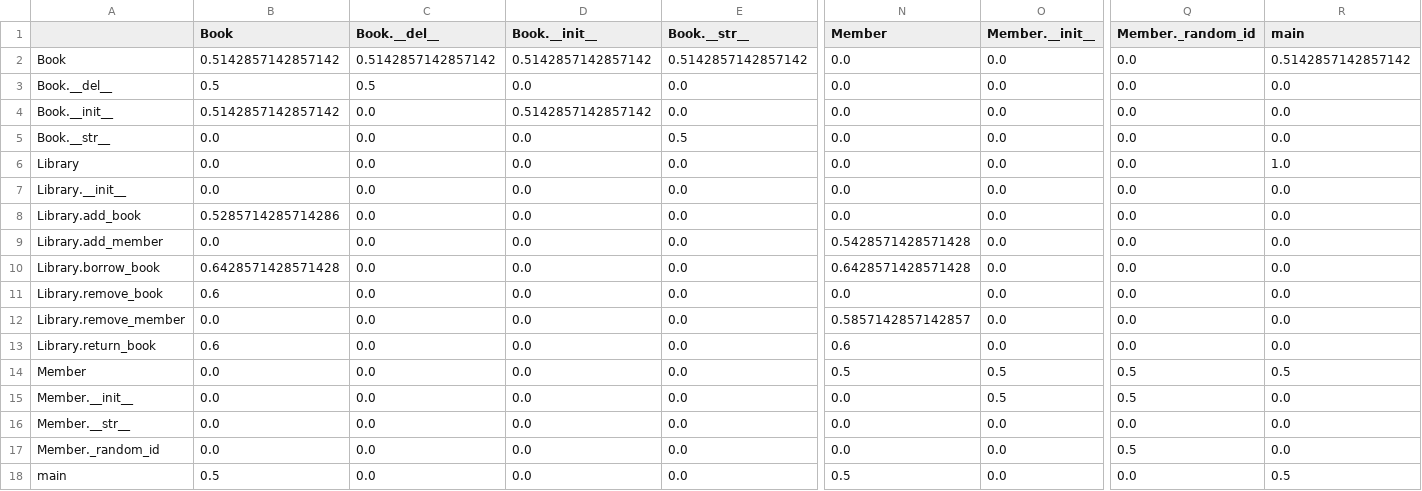
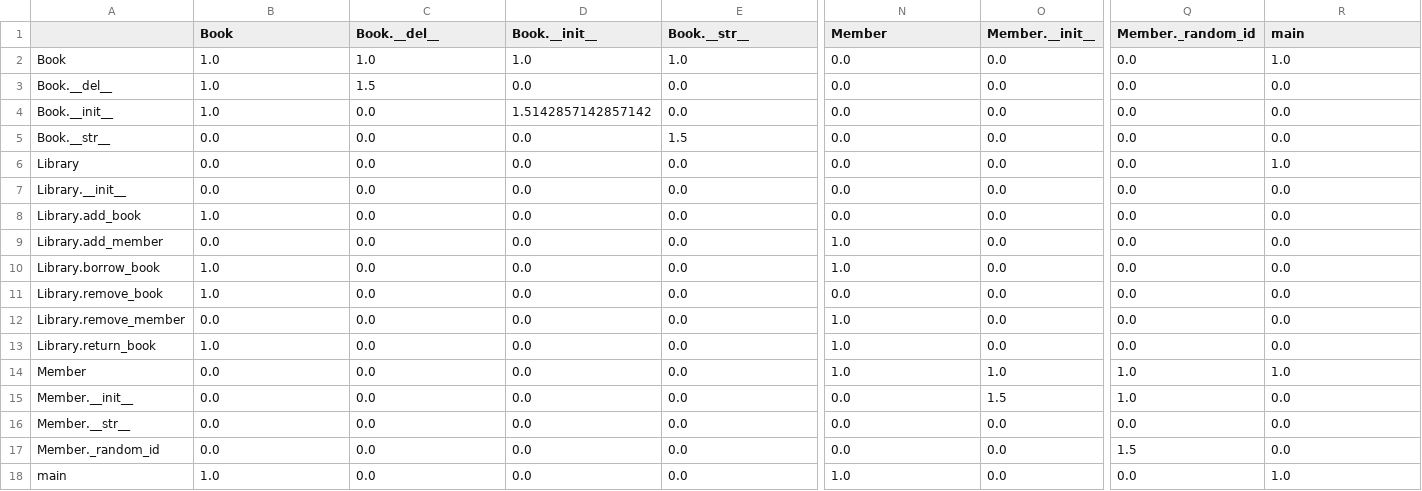
Before and after one commit to tetsu19n1101087/debugging-simulation, a CSV file: python/topology_matrix_pattern_weighted_duplicate.csv, drawn as a sheet; only a part is shown, gaps mark what is left out; the diff covers the shown part only; the diff names each change by its address in the sheet, - before the commit and + after, or states it on an @@ line.

```diff
--- a/python/topology_matrix_pattern_weighted_duplicate.csv
+++ b/python/topology_matrix_pattern_weighted_duplicate.csv
-B2 (Book): 0.5142857142857142
+B2 (Book): 1.0
-C2 (Book.__del__): 0.5142857142857142
+C2 (Book.__del__): 1.0
-D2 (Book.__init__): 0.5142857142857142
+D2 (Book.__init__): 1.0
-E2 (Book.__str__): 0.5142857142857142
+E2 (Book.__str__): 1.0
-R2 (main): 0.5142857142857142
+R2 (main): 1.0
-B3 (Book): 0.5
+B3 (Book): 1.0
-C3 (Book.__del__): 0.5
+C3 (Book.__del__): 1.5
-B4 (Book): 0.5142857142857142
+B4 (Book): 1.0
-D4 (Book.__init__): 0.5142857142857142
+D4 (Book.__init__): 1.5142857142857142
-E5 (Book.__str__): 0.5
+E5 (Book.__str__): 1.5
-B8 (Book): 0.5285714285714286
+B8 (Book): 1.0
-N9 (Member): 0.5428571428571428
+N9 (Member): 1.0
-B10 (Book): 0.6428571428571428
+B10 (Book): 1.0
-N10 (Member): 0.6428571428571428
+N10 (Member): 1.0
-B11 (Book): 0.6
+B11 (Book): 1.0
-N12 (Member): 0.5857142857142857
+N12 (Member): 1.0
-B13 (Book): 0.6
+B13 (Book): 1.0
-N13 (Member): 0.6
+N13 (Member): 1.0
-N14 (Member): 0.5
+N14 (Member): 1.0
-O14 (Member.__init__): 0.5
+O14 (Member.__init__): 1.0
-Q14:Q15 (Member._random_id): 0.5
+Q14:Q15 (Member._random_id): 1.0
-R14 (main): 0.5
+R14 (main): 1.0
-O15 (Member.__init__): 0.5
+O15 (Member.__init__): 1.5
-Q17 (Member._random_id): 0.5
+Q17 (Member._random_id): 1.5
-B18 (Book): 0.5
+B18 (Book): 1.0
-N18 (Member): 0.5
+N18 (Member): 1.0
-R18 (main): 0.5
+R18 (main): 1.0
```
Also changed, not shown: 10 edited cells elsewhere in this file, python/data/stationary_distribution_pattern_weighted_duplicate.csv, python/data/stationary_distribution_pattern_weighted_exceed.csv, 3 other files.
